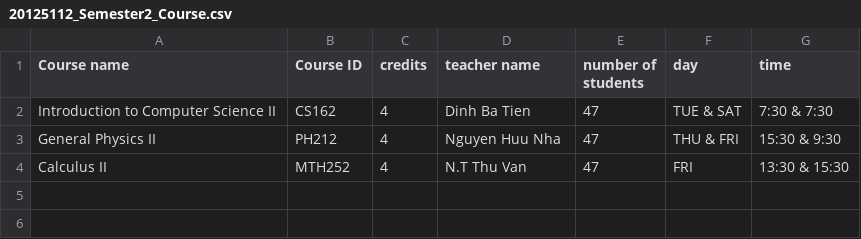
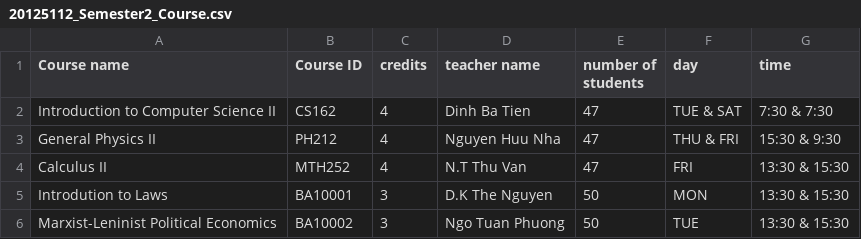
Before and after one commit to hiimkhang/Student-Management-System, a CSV file: Project_CS/Project_CS/20125112_Semester2_Course.csv, drawn as a sheet; the diff names each change by its address in the sheet, - before the commit and + after, or states it on an @@ line.

```diff
--- a/Project_CS/Project_CS/20125112_Semester2_Course.csv
+++ b/Project_CS/Project_CS/20125112_Semester2_Course.csv
+row 5: Introdution to Laws | BA10001 | 3 | D.K The Nguyen | 50 | MON | 13:30 & 15:30
+row 6: Marxist-Leninist Political Economics | BA10002 | 3 | Ngo Tuan Phuong | 50 | TUE | 13:30 & 15:30
```
Also changed, not shown: Project_CS/Project_CS/2020_2021_Semester2.csv, 3 other files.
